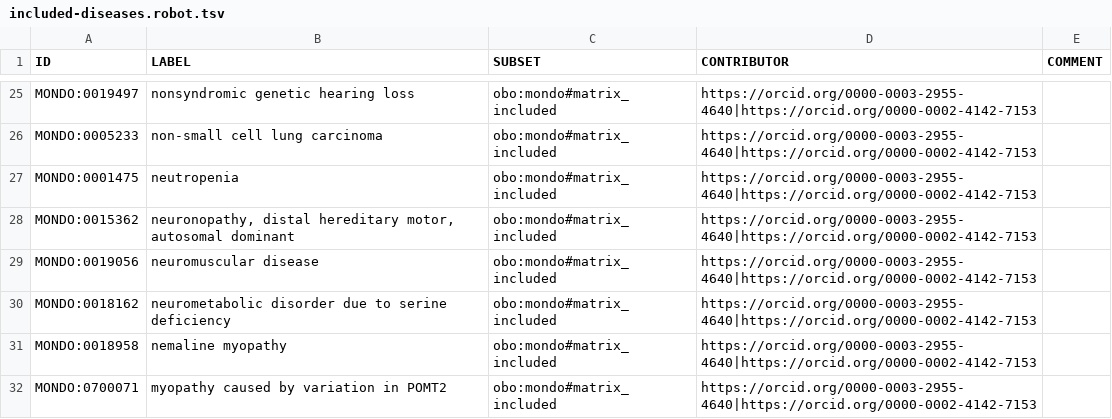
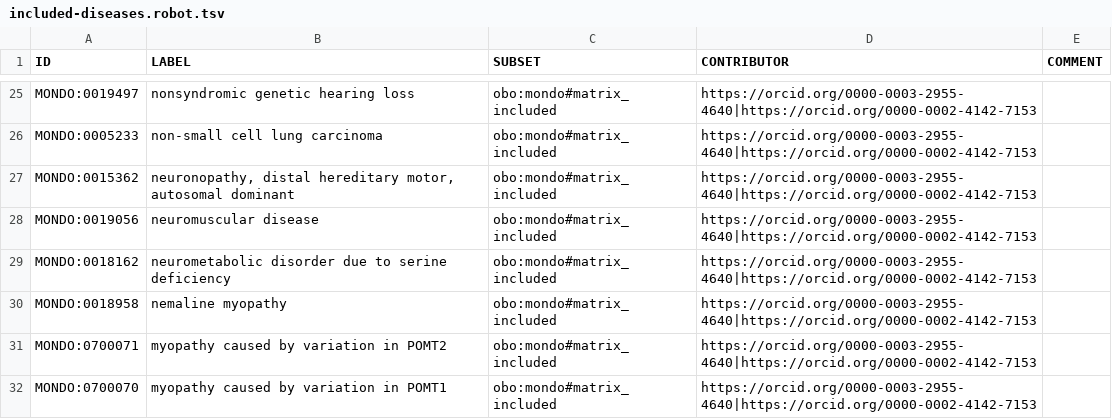
Before and after one commit to everycure-org/matrix-disease-list, a TSV file: src/included-diseases.robot.tsv, drawn as a sheet; only a part is shown, gaps mark what is left out; the shorter side is filled out with more unchanged rows; the diff names each change by its address in the sheet, - before the commit and + after, or states it on an @@ line.

```diff
--- a/src/included-diseases.robot.tsv
+++ b/src/included-diseases.robot.tsv
-row 27: MONDO:0001475 | neutropenia | obo:mondo#matrix_included | https://orcid.org/0000-0003-2955-4640|https://orcid.org/0000-0002-4142-7153
```
Also changed, not shown: src/excluded-diseases.robot.tsv.
